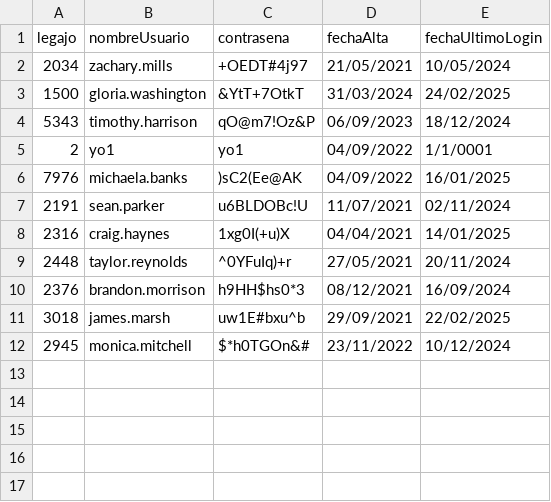
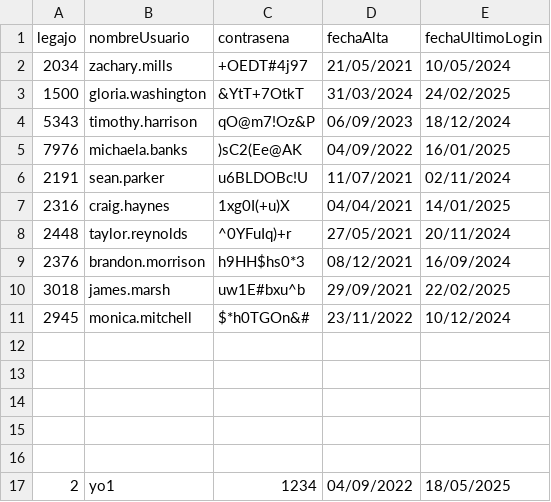
Before and after one commit to Santialt/TPCAI, a CSV file: TemplateTPCorto/Persistencia/DataBase/Tablas/credenciales.csv, drawn as a sheet; removed rows and columns are numbered as before the commit, all else as after; the diff names each change by its address in the sheet, - before the commit and + after, or states it on an @@ line.

```diff
--- a/TemplateTPCorto/Persistencia/DataBase/Tablas/credenciales.csv
+++ b/TemplateTPCorto/Persistencia/DataBase/Tablas/credenciales.csv
-row 5: 2 | yo1 | yo1 | 04/09/2022 | 1/1/0001
+row 12: (empty)
+row 13: (empty)
+row 14: (empty)
+row 15: (empty)
+row 16: (empty)
+row 17: 2 | yo1 | 1234 | 04/09/2022 | 18/05/2025
```
Also changed, not shown: 5 other files.
